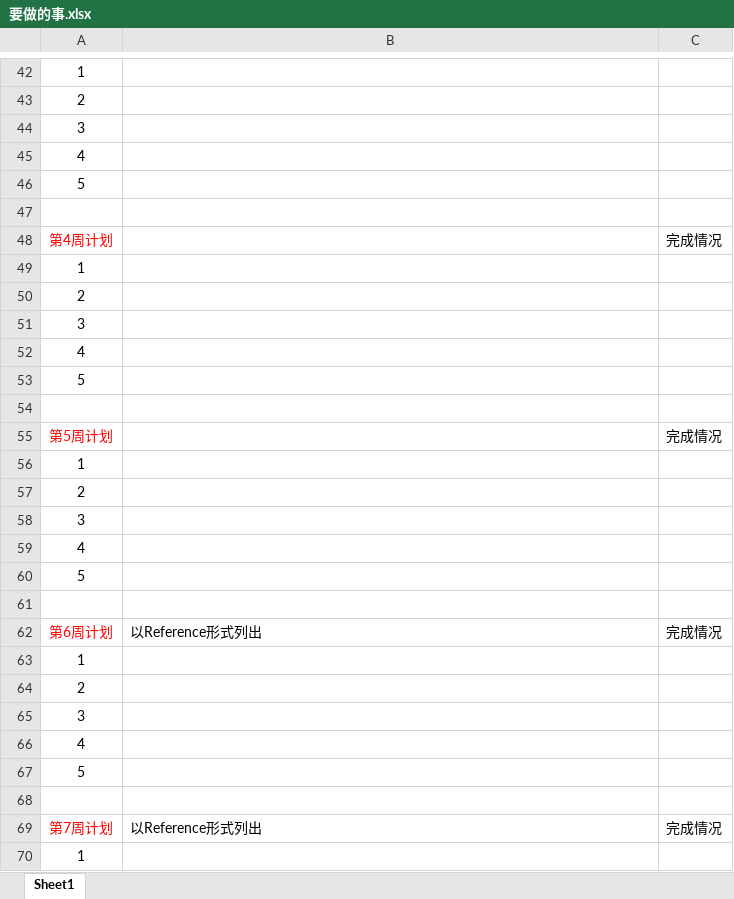
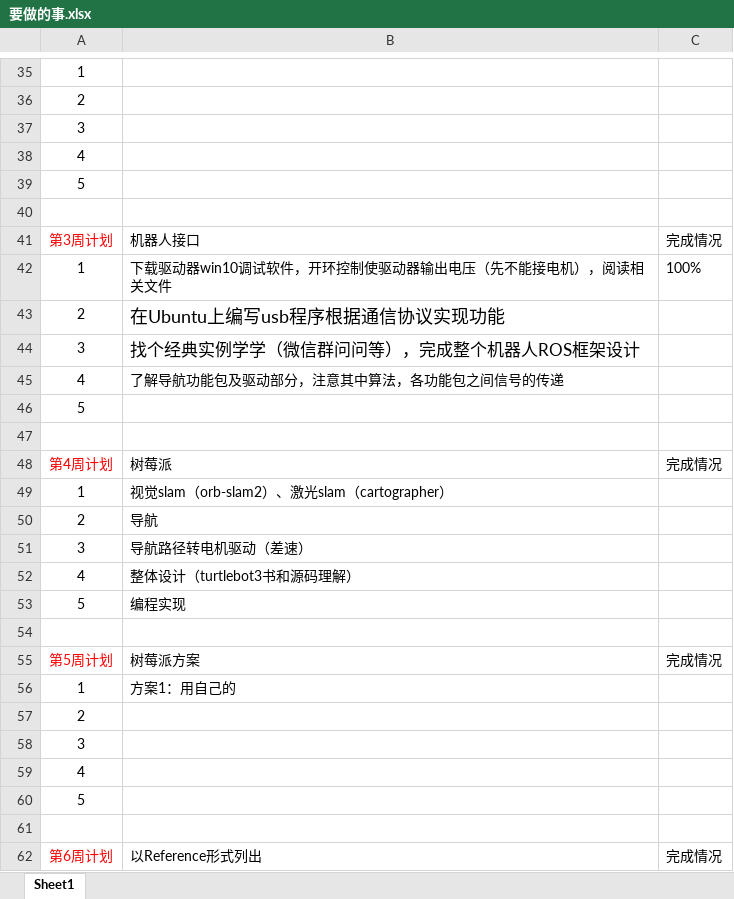
Before and after one commit to yilu-zhang/learning_summary, an Excel workbook: weekly/要做的事.xlsx, sheet Sheet1, drawn as a sheet; only a part is shown, gaps mark what is left out; the shorter side is filled out with more unchanged rows; values as stored, in another font and other column widths than the file's, no borders; removed rows and columns are numbered as before the commit, all else as after; the diff covers the shown part only; the diff names each change by its address in the sheet, - before the commit and + after, or states it on an @@ line.

```diff
--- a/weekly/要做的事.xlsx (sheet Sheet1)
+++ b/weekly/要做的事.xlsx (sheet Sheet1)
-row 48: 第4周计划 |  | 完成情况
+row 41: 第3周计划 | 机器人接口 | 完成情况
-B42: (empty)
+B42: 下载驱动器win10调试软件，开环控制使驱动器输出电压（先不能接电机），阅读相关文件
-C42: (empty)
+C42: 100%
-B43: (empty)
+B43: 在Ubuntu上编写usb程序根据通信协议实现功能
-B44: (empty)
+B44: 找个经典实例学学（微信群问问等），完成整个机器人ROS框架设计
-B45: (empty)
+B45: 了解导航功能包及驱动部分，注意其中算法，各功能包之间信号的传递
+row 48: 第4周计划 | 树莓派 | 完成情况
+row 49: 1 | 视觉slam（orb-slam2）、激光slam（cartographer）
+row 50: 2 | 导航
+row 51: 3 | 导航路径转电机驱动（差速）
+row 52: 4 | 整体设计（turtlebot3书和源码理解）
+row 53: 5 | 编程实现
+row 54: (empty)
-B55: (empty)
+B55: 树莓派方案
-B56: (empty)
+B56: 方案1：用自己的
```
Also changed, not shown: 7 removed rows and 3 edited cells elsewhere in this sheet, weekly/周报文献列表.xlsx, 26 other files.
